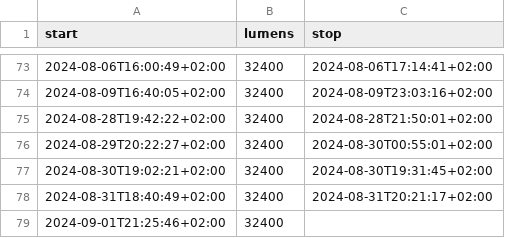
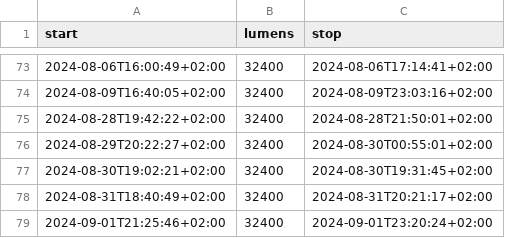
Before and after one commit to niplav/site, a CSV file: data/light.csv, drawn as a sheet; only a part is shown, gaps mark what is left out.

```diff
--- a/data/light.csv
+++ b/data/light.csv
@@ -78,2 +78,2 @@ start,lumens,stop
 2024-08-31T18:40:49+02:00,32400,2024-08-31T20:21:17+02:00
-2024-09-01T21:25:46+02:00,32400,
+2024-09-01T21:25:46+02:00,32400,2024-09-01T23:20:24+02:00
```
Also changed, not shown: data/meditations.csv, data/substances.csv, 1 other file.
